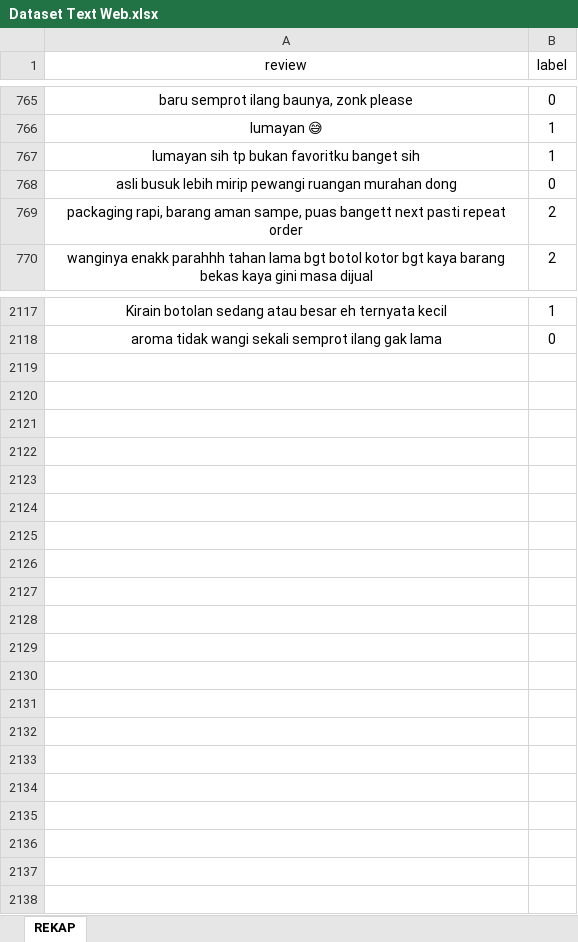
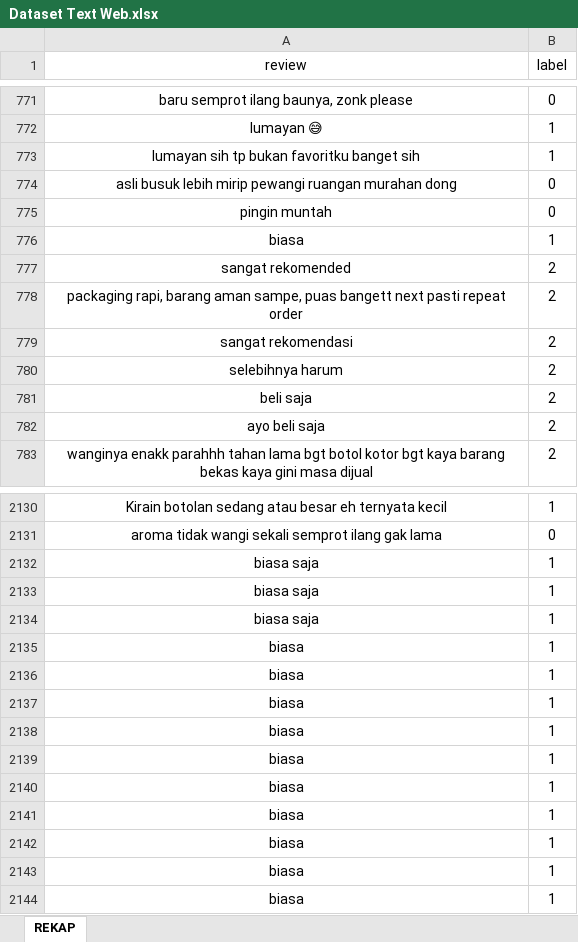
Before and after one commit to JavierVittorio/Product-Review-Sentiment-Analysis, an Excel workbook: Dataset Text Web.xlsx, sheet REKAP, drawn as a sheet; only a part is shown, gaps mark what is left out; values as stored, in another font and other column widths than the file's, no borders; the diff covers the shown part only; the diff names each change by its address in the sheet, - before the commit and + after, or states it on an @@ line.

```diff
--- a/Dataset Text Web.xlsx (sheet REKAP)
+++ b/Dataset Text Web.xlsx (sheet REKAP)
+row 775: pingin muntah | 0
+row 776: biasa | 1
+row 777: sangat rekomended | 2
+row 779: sangat rekomendasi | 2
+row 780: selebihnya harum | 2
+row 781: beli saja | 2
+row 782: ayo beli saja | 2
+row 2132: biasa saja | 1
+row 2133: biasa saja | 1
+row 2134: biasa saja | 1
+row 2135: biasa | 1
+row 2136: biasa | 1
+row 2137: biasa | 1
+row 2138: biasa | 1
+row 2139: biasa | 1
+row 2140: biasa | 1
+row 2141: biasa | 1
+row 2142: biasa | 1
+row 2143: biasa | 1
+row 2144: biasa | 1
```
Also changed, not shown: 6 added rows elsewhere in this sheet, 1 other file.
